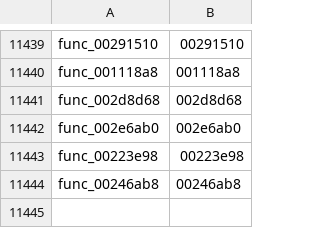
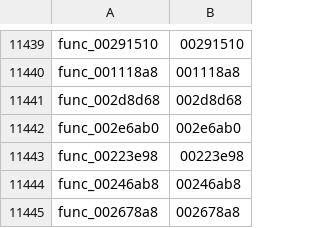
Before and after one commit to zcroker/kh2, a TSV file: functions.tsv, drawn as a sheet; only a part is shown, gaps mark what is left out; the diff names each change by its address in the sheet, - before the commit and + after, or states it on an @@ line.

```diff
--- a/functions.tsv
+++ b/functions.tsv
+row 11445: func_002678a8 | 002678a8
```
Also changed, not shown: 1 other file.
